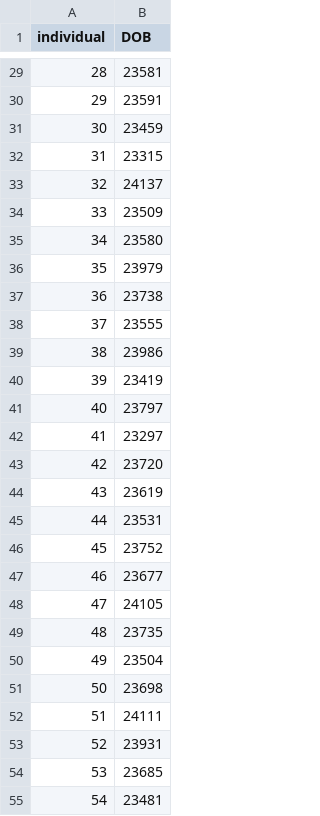
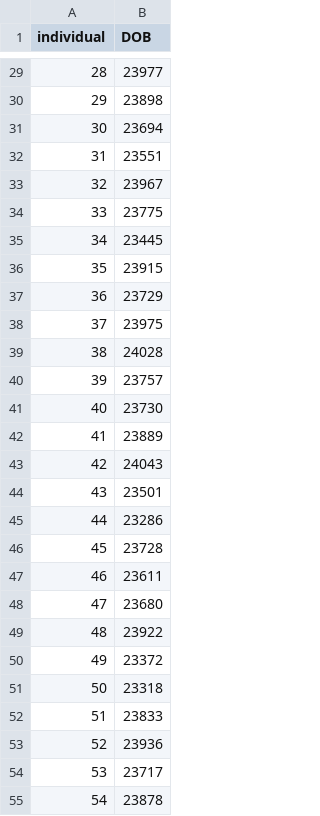
Before and after one commit to seroanalytics/serosolver, a CSV file: data/simulated/SA_like_high_ages.csv, drawn as a sheet; only a part is shown, gaps mark what is left out; the diff covers the shown part only.

```diff
--- a/data/simulated/SA_like_high_ages.csv
+++ b/data/simulated/SA_like_high_ages.csv
@@ -29,27 +29,27 @@
-28,23581
-29,23591
-30,23459
-31,23315
-32,24137
-33,23509
-34,23580
-35,23979
-36,23738
-37,23555
-38,23986
-39,23419
-40,23797
-41,23297
-42,23720
-43,23619
-44,23531
-45,23752
-46,23677
-47,24105
-48,23735
-49,23504
-50,23698
-51,24111
-52,23931
-53,23685
-54,23481
+28,23977
+29,23898
+30,23694
+31,23551
+32,23967
+33,23775
+34,23445
+35,23915
+36,23729
+37,23975
+38,24028
+39,23757
+40,23730
+41,23889
+42,24043
+43,23501
+44,23286
+45,23728
+46,23611
+47,23680
+48,23922
+49,23372
+50,23318
+51,23833
+52,23936
+53,23717
+54,23878
```
Also changed, not shown: 145 edited cells elsewhere in this file, data/simulated/SA_like_high_dat.csv, data/simulated/SA_like_high_inf_hist.csv.
